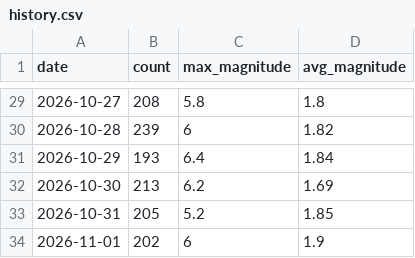
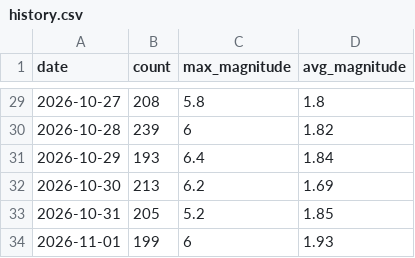
Before and after one commit to RuHRabin/earthpulse, a CSV file: data/history.csv, drawn as a sheet; only a part is shown, gaps mark what is left out.

```diff
--- a/data/history.csv
+++ b/data/history.csv
@@ -33,2 +33,2 @@ date,count,max_magnitude,avg_magnitude
 2026-10-31,205,5.2,1.85
-2026-11-01,202,6,1.9
+2026-11-01,199,6,1.93
```
Also changed, not shown: 1 other file.
